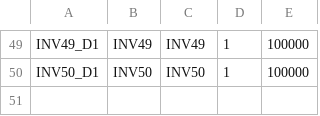
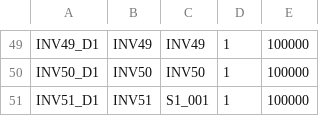
Before and after one commit to prestonwanttorevenge/PBL2, a CSV file: data/data_invoice_details.csv, drawn as a sheet; only a part is shown, gaps mark what is left out.

```diff
--- a/data/data_invoice_details.csv
+++ b/data/data_invoice_details.csv
@@ -50 +50,2 @@ INV49_D1;INV49;INV49;1;100000
 INV50_D1;INV50;INV50;1;100000
+INV51_D1;INV51;S1_001;1;100000
```
Also changed, not shown: data/invoices.csv, data/medical_records.csv, 7 other files.
